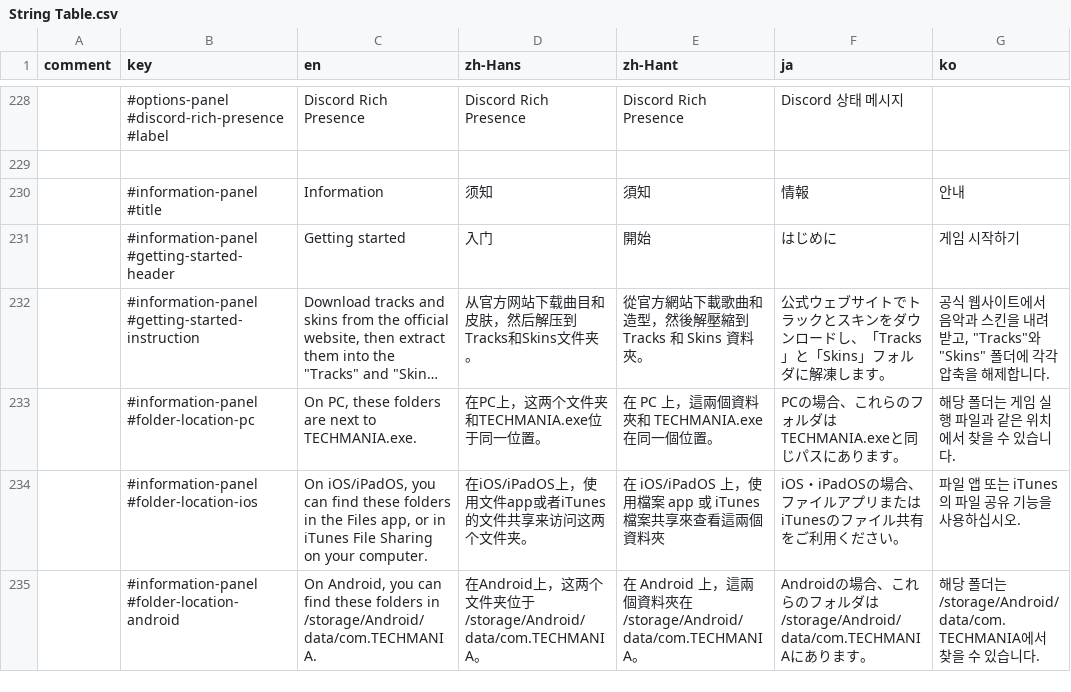
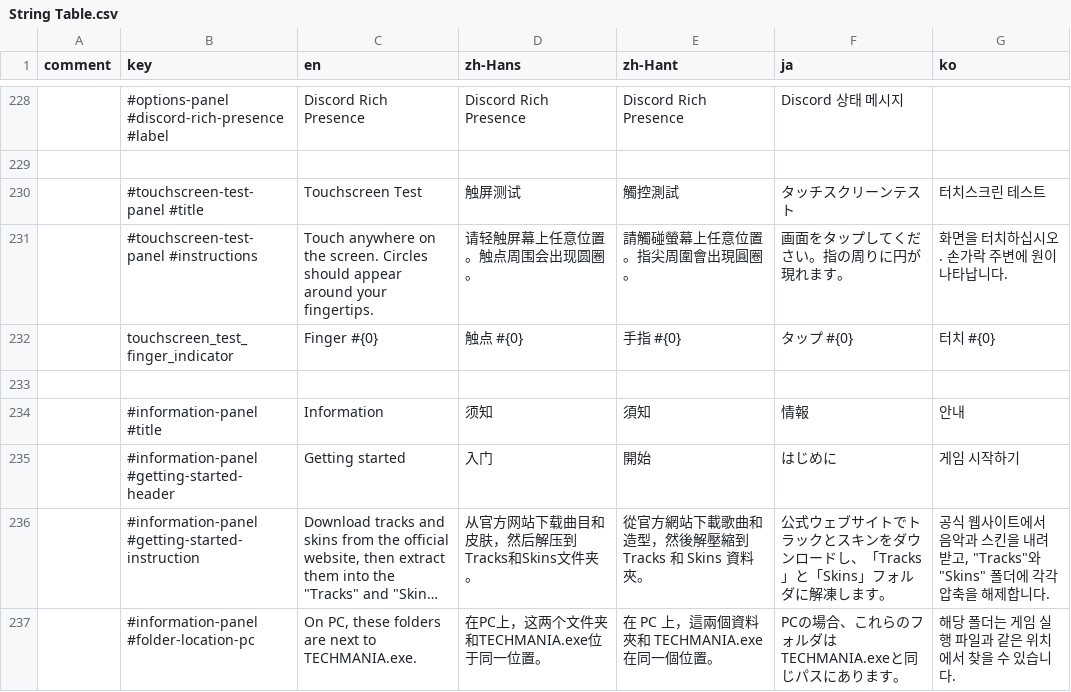
Before and after one commit to techmania-team/techmania, a CSV file: TECHMANIA/Assets/UI/String Table.csv, drawn as a sheet; only a part is shown, gaps mark what is left out; the shorter side is filled out with more unchanged rows; long unchanged cells end in …; the diff names each change by its address in the sheet, - before the commit and + after, or states it on an @@ line.

Commit message:
Exposed Unity classes related to touches.

```diff
--- a/TECHMANIA/Assets/UI/String Table.csv
+++ b/TECHMANIA/Assets/UI/String Table.csv
+row 230:  | #touchscreen-test-panel #title | Touchscreen Test | 触屏测试 | 觸控測試 | タッチスクリーンテスト | 터치스크린 테스트
+row 231:  | #touchscreen-test-panel #instructions | Touch anywhere on the screen. Circles should appear around your fingertips. | 请轻触屏幕上任意位置。触点周围会出现圆圈。 | 請觸碰螢幕上任意位置。指尖周圍會出現圓圈。 | 画面をタップしてください。指の周りに円が現れます。 | 화면을 터치하십시오. 손가락 주변에 원이 나타납니다.
+row 232:  | touchscreen_test_finger_indicator | Finger #{0} | 触点 #{0} | 手指 #{0} | タップ #{0} | 터치 #{0}
+row 233: (empty)
```
Also changed, not shown: TECHMANIA/Assets/String Table.csv, 3 other files.
